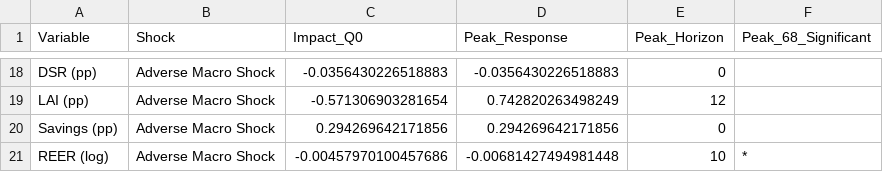
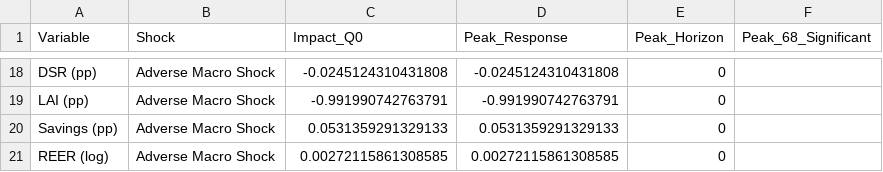
Before and after one commit to JBGCIII/MasterThesis, a CSV file: 4_Output_Analysis/Model_Narrative/Habitual/IRF_Narrative_Lag_1_Summary.csv, drawn as a sheet; only a part is shown, gaps mark what is left out; the diff covers the shown part only.

```diff
--- a/4_Output_Analysis/Model_Narrative/Habitual/IRF_Narrative_Lag_1_Summary.csv
+++ b/4_Output_Analysis/Model_Narrative/Habitual/IRF_Narrative_Lag_1_Summary.csv
@@ -18,4 +18,4 @@
-"DSR (pp)","Adverse Macro Shock",-0.0356430226518883,-0.0356430226518883,0,""
-"LAI (pp)","Adverse Macro Shock",-0.571306903281654,0.742820263498249,12,""
-"Savings (pp)","Adverse Macro Shock",0.294269642171856,0.294269642171856,0,""
-"REER (log)","Adverse Macro Shock",-0.00457970100457686,-0.00681427494981448,10,"*"
+"DSR (pp)","Adverse Macro Shock",-0.0245124310431808,-0.0245124310431808,0,""
+"LAI (pp)","Adverse Macro Shock",-0.991990742763791,-0.991990742763791,0,""
+"Savings (pp)","Adverse Macro Shock",0.0531359291329133,0.0531359291329133,0,""
+"REER (log)","Adverse Macro Shock",0.00272115861308585,0.00272115861308585,0,""
```
Also changed, not shown: 9 added rows, 9 removed rows and 15 edited cells elsewhere in this file, 4_Output_Analysis/Model_Narrative/Durable/IRF_Narrative_Lag_1_Summary.csv, 4_Output_Analysis/Model_Narrative/Durable/IRF_Narrative_Lag_2_Summary.csv, 19 other files.
